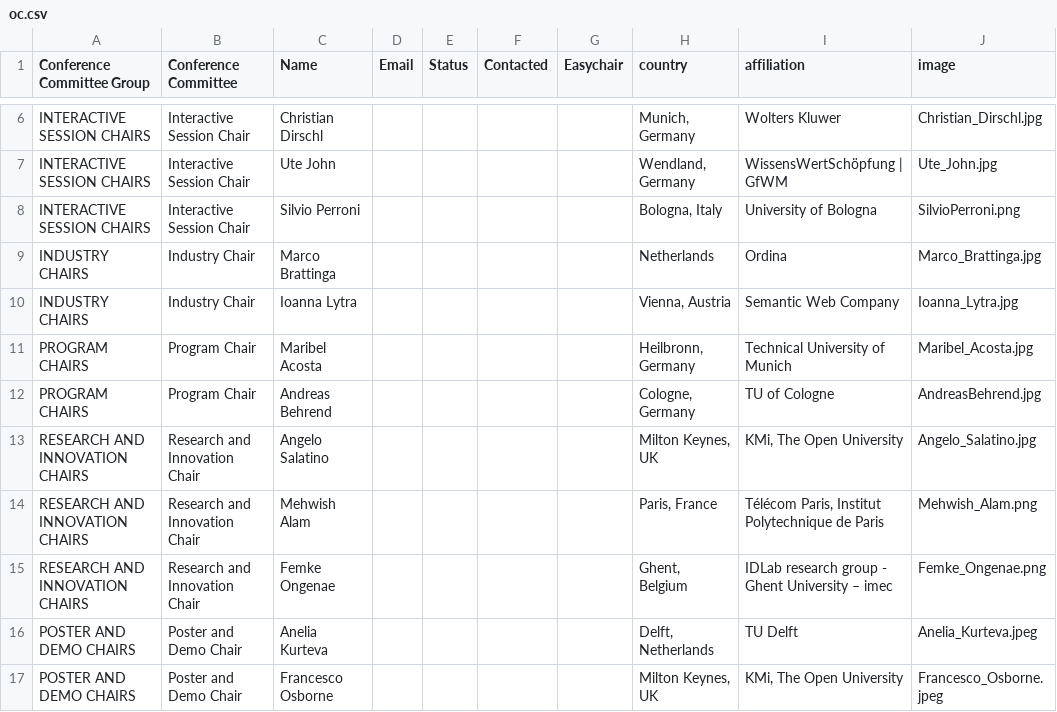
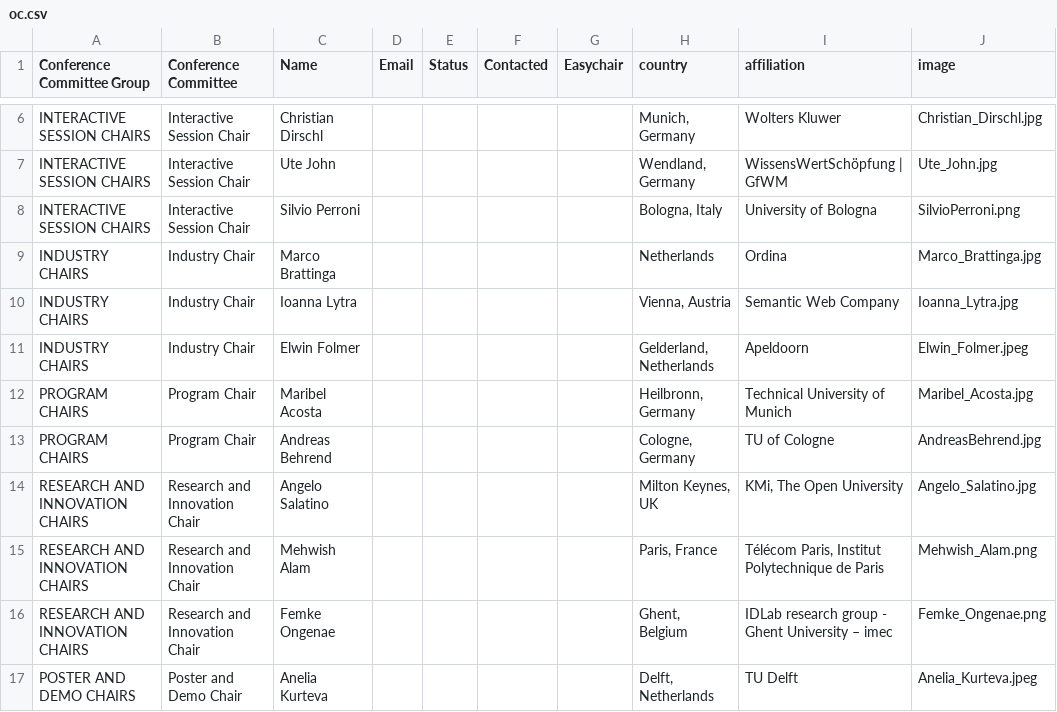
Before and after one commit to SEMANTiCS-org/2024-semantics-org.github.io, a CSV file: content/oc.csv, drawn as a sheet; only a part is shown, gaps mark what is left out; the shorter side is filled out with more unchanged rows; the diff names each change by its address in the sheet, - before the commit and + after, or states it on an @@ line.

```diff
--- a/content/oc.csv
+++ b/content/oc.csv
+row 11: INDUSTRY CHAIRS | Industry Chair | Elwin Folmer |  |  |  |  | Gelderland, Netherlands | Apeldoorn | Elwin_Folmer.jpeg
```
Also changed, not shown: 1 other file.
